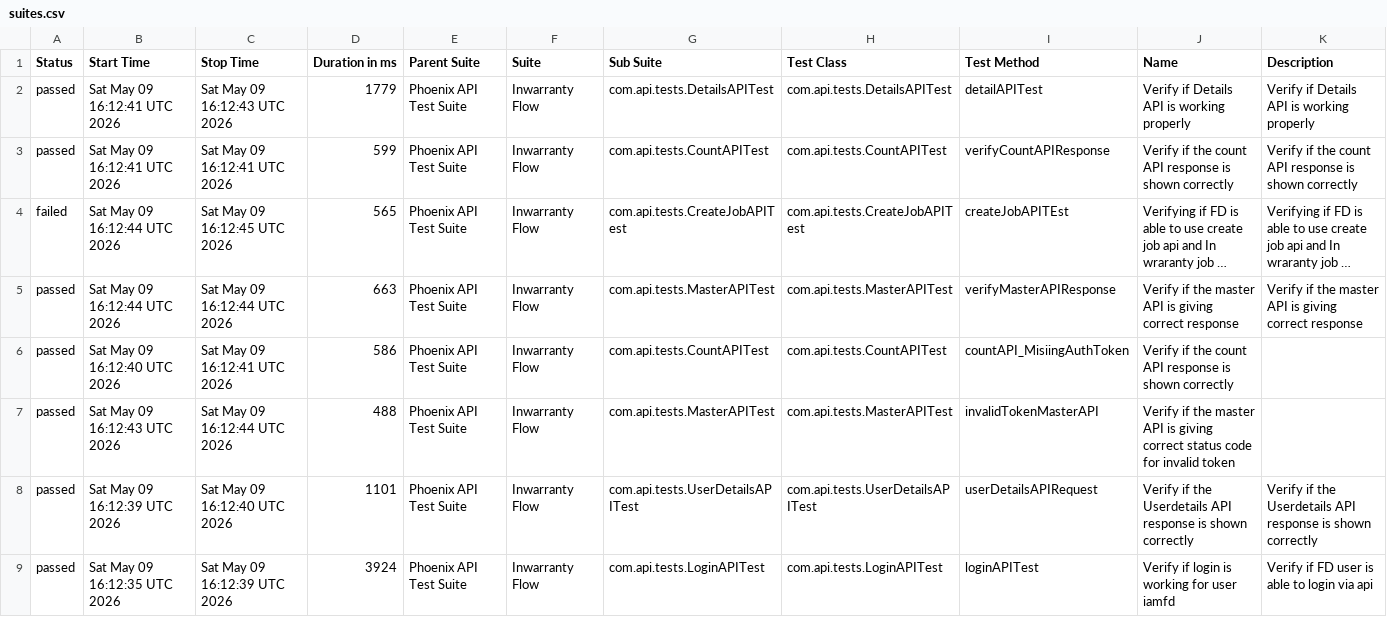
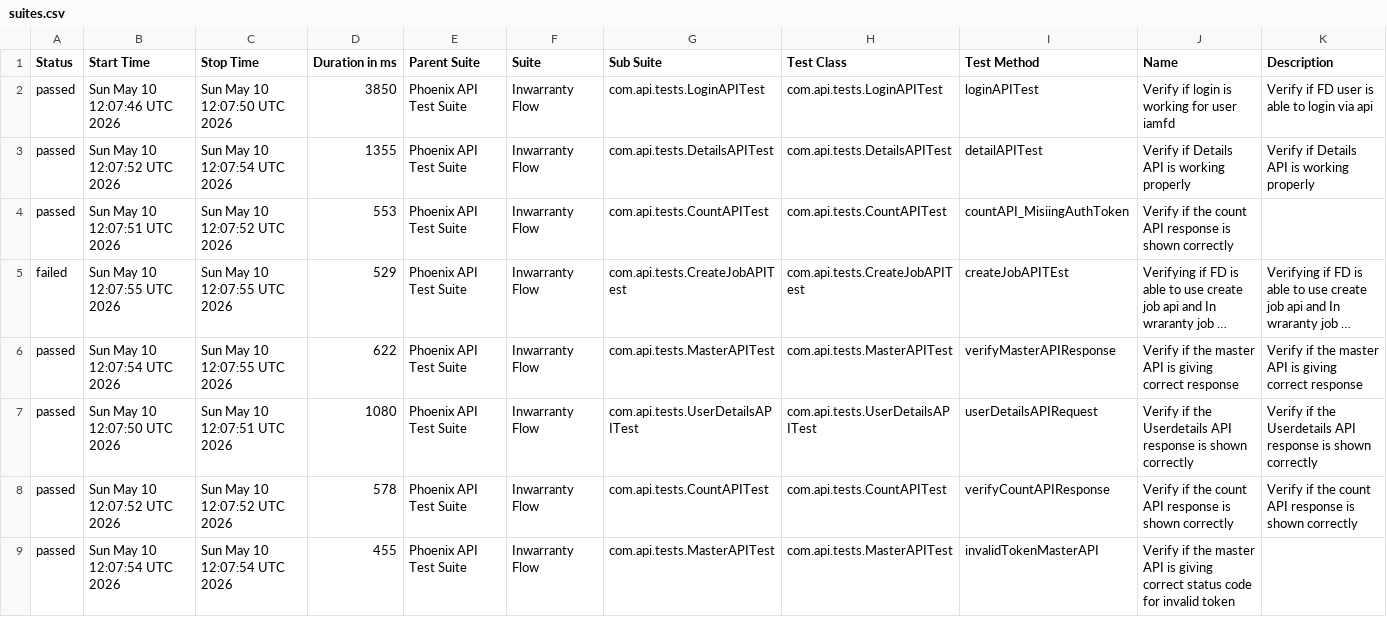
Before and after one commit to idavinde/PhoenixTestAutomationFramwork, a CSV file: data/suites.csv, drawn as a sheet; long unchanged cells end in …; removed rows and columns are numbered as before the commit, all else as after; the diff names each change by its address in the sheet, - before the commit and + after, or states it on an @@ line.

```diff
--- a/data/suites.csv
+++ b/data/suites.csv
+row 2: passed | Sun May 10 12:07:46 UTC 2026 | Sun May 10 12:07:50 UTC 2026 | 3850 | Phoenix API Test Suite | Inwarranty Flow | com.api.tests.LoginAPITest | com.api.tests.LoginAPITest | loginAPITest | Verify if login is working for user iamfd | Verify if FD user is able to login via api
-B3 (Start Time): Sat May 09 16:12:41 UTC 2026
+B3 (Start Time): Sun May 10 12:07:52 UTC 2026
-C3 (Stop Time): Sat May 09 16:12:43 UTC 2026
+C3 (Stop Time): Sun May 10 12:07:54 UTC 2026
-D3 (Duration in ms): 1779
+D3 (Duration in ms): 1355
-B4 (Start Time): Sat May 09 16:12:41 UTC 2026
+B4 (Start Time): Sun May 10 12:07:51 UTC 2026
-C4 (Stop Time): Sat May 09 16:12:41 UTC 2026
+C4 (Stop Time): Sun May 10 12:07:52 UTC 2026
-D4 (Duration in ms): 599
+D4 (Duration in ms): 553
-I4 (Test Method): verifyCountAPIResponse
+I4 (Test Method): countAPI_MisiingAuthToken
-K4 (Description): Verify if the count API response is shown correctly
+K4 (Description): (empty)
-B5 (Start Time): Sat May 09 16:12:44 UTC 2026
+B5 (Start Time): Sun May 10 12:07:55 UTC 2026
-C5 (Stop Time): Sat May 09 16:12:45 UTC 2026
+C5 (Stop Time): Sun May 10 12:07:55 UTC 2026
-D5 (Duration in ms): 565
+D5 (Duration in ms): 529
-B6 (Start Time): Sat May 09 16:12:44 UTC 2026
+B6 (Start Time): Sun May 10 12:07:54 UTC 2026
-C6 (Stop Time): Sat May 09 16:12:44 UTC 2026
+C6 (Stop Time): Sun May 10 12:07:55 UTC 2026
-D6 (Duration in ms): 663
+D6 (Duration in ms): 622
+row 7: passed | Sun May 10 12:07:50 UTC 2026 | Sun May 10 12:07:51 UTC 2026 | 1080 | Phoenix API Test Suite | Inwarranty Flow | com.api.tests.UserDetailsAPITest | com.api.tests.UserDetailsAPITest | userDetailsAPIRequest | Verify if the Userdetails API response is shown correctly | Verify if the Userdetails API response is shown correctly
-B8 (Start Time): Sat May 09 16:12:40 UTC 2026
+B8 (Start Time): Sun May 10 12:07:52 UTC 2026
-C8 (Stop Time): Sat May 09 16:12:41 UTC 2026
+C8 (Stop Time): Sun May 10 12:07:52 UTC 2026
-D8 (Duration in ms): 586
+D8 (Duration in ms): 578
-I8 (Test Method): countAPI_MisiingAuthToken
+I8 (Test Method): verifyCountAPIResponse
-K8 (Description): (empty)
+K8 (Description): Verify if the count API response is shown correctly
-B9 (Start Time): Sat May 09 16:12:43 UTC 2026
+B9 (Start Time): Sun May 10 12:07:54 UTC 2026
-C9 (Stop Time): Sat May 09 16:12:44 UTC 2026
+C9 (Stop Time): Sun May 10 12:07:54 UTC 2026
-D9 (Duration in ms): 488
+D9 (Duration in ms): 455
-row 8: passed | Sat May 09 16:12:39 UTC 2026 | Sat May 09 16:12:40 UTC 2026 | 1101 | Phoenix API Test Suite | Inwarranty Flow | com.api.tests.UserDetailsAPITest | com.api.tests.UserDetailsAPITest | userDetailsAPIRequest | Verify if the Userdetails API response is shown correctly | Verify if the Userdetails API response is shown correctly
-row 9: passed | Sat May 09 16:12:35 UTC 2026 | Sat May 09 16:12:39 UTC 2026 | 3924 | Phoenix API Test Suite | Inwarranty Flow | com.api.tests.LoginAPITest | com.api.tests.LoginAPITest | loginAPITest | Verify if login is working for user iamfd | Verify if FD user is able to login via api
```
Also changed, not shown: data/behaviors.csv, 52 other files.
